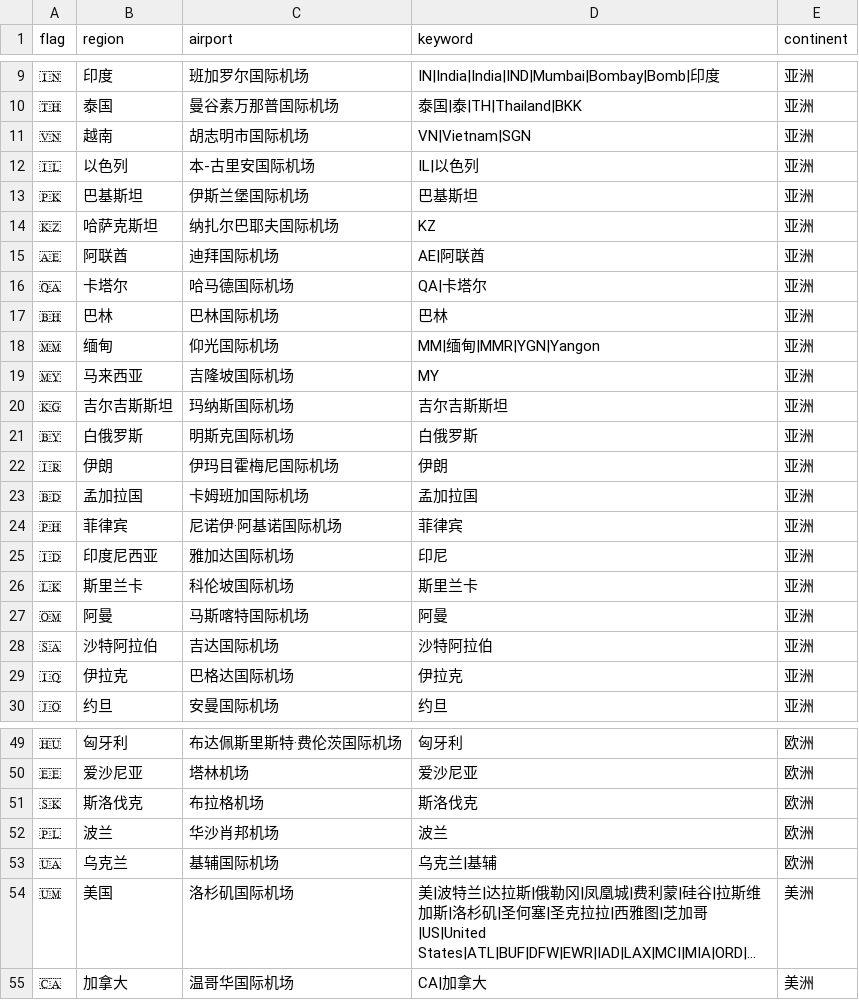
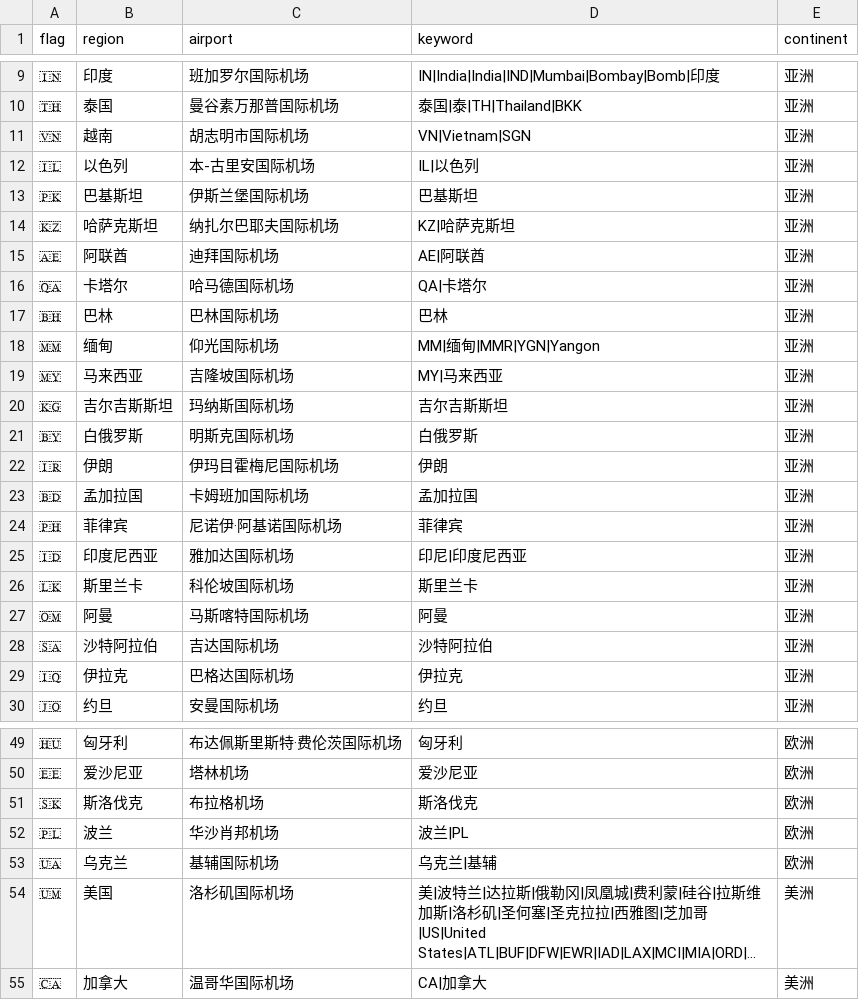
Before and after one commit to YaoYinYing/AnyRelay, a CSV file: data/nodes.csv, drawn as a sheet; only a part is shown, gaps mark what is left out; long unchanged cells end in …; the diff covers the shown part only.

```diff
--- a/data/nodes.csv
+++ b/data/nodes.csv
@@ -13,3 +13,3 @@ flag,region,airport,keyword,continent
 🇵🇰,巴基斯坦,伊斯兰堡国际机场,"巴基斯坦",亚洲
-🇰🇿,哈萨克斯坦,纳扎尔巴耶夫国际机场,"KZ",亚洲
+🇰🇿,哈萨克斯坦,纳扎尔巴耶夫国际机场,"KZ|哈萨克斯坦",亚洲
 🇦🇪,阿联酋,迪拜国际机场,"AE|阿联酋",亚洲
@@ -18,3 +18,3 @@ flag,region,airport,keyword,continent
 🇲🇲,缅甸,仰光国际机场,"MM|缅甸|MMR|YGN|Yangon",亚洲
-🇲🇾,马来西亚,吉隆坡国际机场,"MY",亚洲
+🇲🇾,马来西亚,吉隆坡国际机场,"MY|马来西亚",亚洲
 🇰🇬,吉尔吉斯斯坦,玛纳斯国际机场,"吉尔吉斯斯坦",亚洲
@@ -24,3 +24,3 @@ flag,region,airport,keyword,continent
 🇵🇭,菲律宾,尼诺伊·阿基诺国际机场,"菲律宾",亚洲
-🇮🇩,印度尼西亚,雅加达国际机场,"印尼",亚洲
+🇮🇩,印度尼西亚,雅加达国际机场,"印尼|印度尼西亚",亚洲
 🇱🇰,斯里兰卡,科伦坡国际机场,"斯里兰卡",亚洲
@@ -51,3 +51,3 @@ flag,region,airport,keyword,continent
 🇸🇰,斯洛伐克,布拉格机场,"斯洛伐克",欧洲
-🇵🇱,波兰,华沙肖邦机场,"波兰",欧洲
+🇵🇱,波兰,华沙肖邦机场,"波兰|PL",欧洲
 🇺🇦,乌克兰,基辅国际机场,"乌克兰|基辅",欧洲
```
Also changed, not shown: 2 moved rows and 12 edited cells elsewhere in this file, 2 other files.
